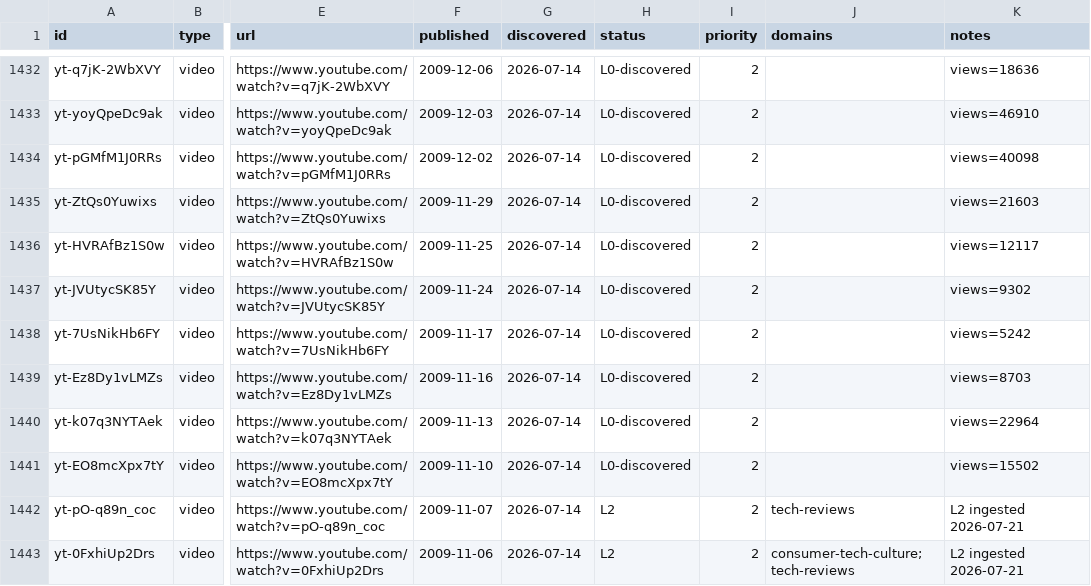
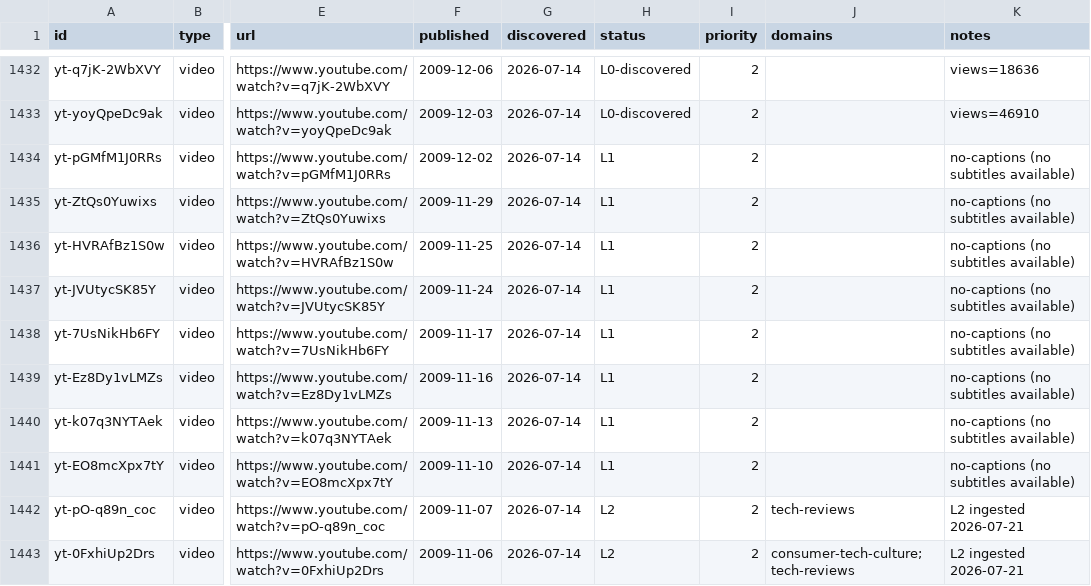
Before and after one commit to claes-work/mkbhd-clone, a CSV file: pipeline/ledger.csv, drawn as a sheet; only a part is shown, gaps mark what is left out; the diff names each change by its address in the sheet, - before the commit and + after, or states it on an @@ line.

Commit message:
ingest: yt batch (@mkbhd, 8) — zero-yield, all no-captions (Nov-Dec 2009)
All 8 selected P2 rows in the 2009 origin long tail have no subtitle track
available; verified not rate-limiting via a manual yt-dlp probe. Ledger rows
marked L1/no-captions; no wiki pages produced this batch.

```diff
--- a/pipeline/ledger.csv
+++ b/pipeline/ledger.csv
-H1434:H1441 (status): L0-discovered
+H1434:H1441 (status): L1
-K1434 (notes): views=40098
+K1434 (notes): no-captions (no subtitles available)
-K1435 (notes): views=21603
+K1435 (notes): no-captions (no subtitles available)
-K1436 (notes): views=12117
+K1436 (notes): no-captions (no subtitles available)
-K1437 (notes): views=9302
+K1437 (notes): no-captions (no subtitles available)
-K1438 (notes): views=5242
+K1438 (notes): no-captions (no subtitles available)
-K1439 (notes): views=8703
+K1439 (notes): no-captions (no subtitles available)
-K1440 (notes): views=22964
+K1440 (notes): no-captions (no subtitles available)
-K1441 (notes): views=15502
+K1441 (notes): no-captions (no subtitles available)
```
Also changed, not shown: 1 other file.
